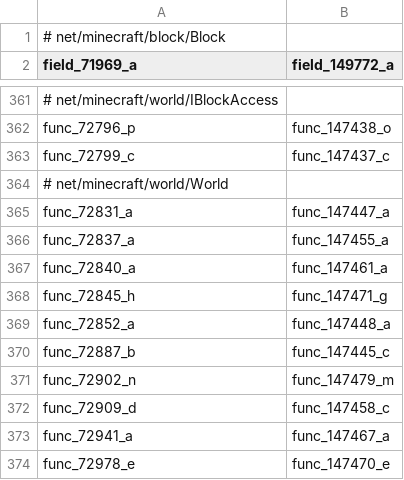
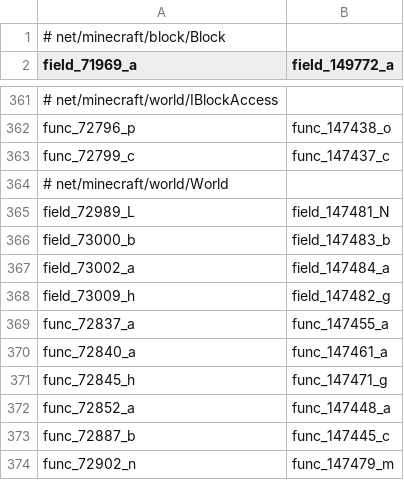
Before and after one commit to HowardZHY/LegacyCompatibilityUtils-1.7.10, a CSV file: src/main/resources/compatlib.csv, drawn as a sheet; only a part is shown, gaps mark what is left out; the shorter side is filled out with more unchanged rows; removed rows and columns are numbered as before the commit, all else as after; the diff names each change by its address in the sheet, - before the commit and + after, or states it on an @@ line.

Commit message:
feat: Remap World TE List Fields

```diff
--- a/src/main/resources/compatlib.csv
+++ b/src/main/resources/compatlib.csv
-row 365: func_72831_a | func_147447_a
+row 365: field_72989_L | field_147481_N
+row 366: field_73000_b | field_147483_b
+row 367: field_73002_a | field_147484_a
+row 368: field_73009_h | field_147482_g
```
Also changed, not shown: 1 other file.
